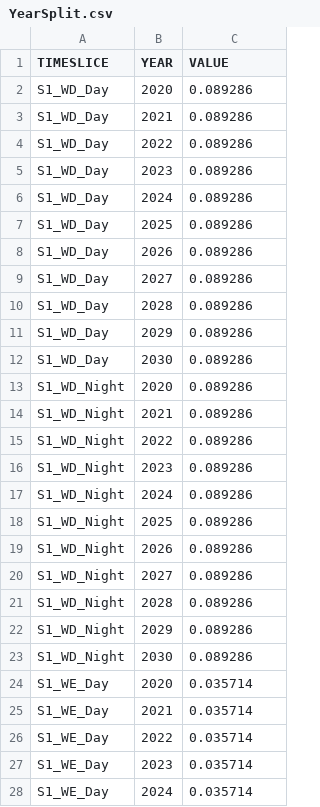
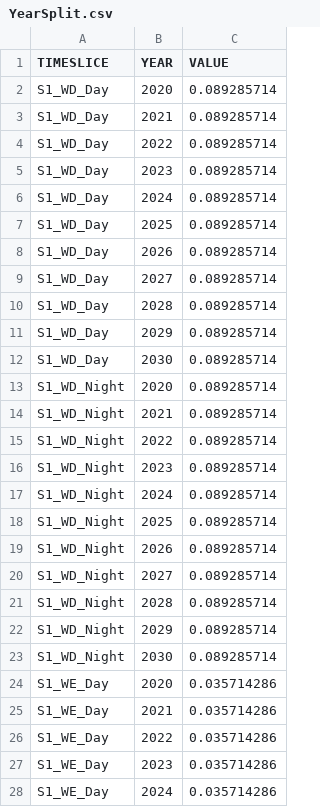
Before and after one commit to esemsc-as4623/pypsa-playground, a CSV file: notebooks/demo_output/Scenario_Uniform/YearSplit.csv, drawn as a sheet; only a part is shown; the diff covers the shown part only.

Commit message:
feat: demand annual, intra-year, flexible

```diff
--- a/notebooks/demo_output/Scenario_Uniform/YearSplit.csv
+++ b/notebooks/demo_output/Scenario_Uniform/YearSplit.csv
@@ -1,28 +1,28 @@
 TIMESLICE,YEAR,VALUE
-S1_WD_Day,2020,0.089286
-S1_WD_Day,2021,0.089286
-S1_WD_Day,2022,0.089286
-S1_WD_Day,2023,0.089286
-S1_WD_Day,2024,0.089286
-S1_WD_Day,2025,0.089286
-S1_WD_Day,2026,0.089286
-S1_WD_Day,2027,0.089286
-S1_WD_Day,2028,0.089286
-S1_WD_Day,2029,0.089286
-S1_WD_Day,2030,0.089286
-S1_WD_Night,2020,0.089286
-S1_WD_Night,2021,0.089286
-S1_WD_Night,2022,0.089286
-S1_WD_Night,2023,0.089286
-S1_WD_Night,2024,0.089286
-S1_WD_Night,2025,0.089286
-S1_WD_Night,2026,0.089286
-S1_WD_Night,2027,0.089286
-S1_WD_Night,2028,0.089286
-S1_WD_Night,2029,0.089286
-S1_WD_Night,2030,0.089286
-S1_WE_Day,2020,0.035714
-S1_WE_Day,2021,0.035714
-S1_WE_Day,2022,0.035714
-S1_WE_Day,2023,0.035714
-S1_WE_Day,2024,0.035714
+S1_WD_Day,2020,0.089285714
+S1_WD_Day,2021,0.089285714
+S1_WD_Day,2022,0.089285714
+S1_WD_Day,2023,0.089285714
+S1_WD_Day,2024,0.089285714
+S1_WD_Day,2025,0.089285714
+S1_WD_Day,2026,0.089285714
+S1_WD_Day,2027,0.089285714
+S1_WD_Day,2028,0.089285714
+S1_WD_Day,2029,0.089285714
+S1_WD_Day,2030,0.089285714
+S1_WD_Night,2020,0.089285714
+S1_WD_Night,2021,0.089285714
+S1_WD_Night,2022,0.089285714
+S1_WD_Night,2023,0.089285714
+S1_WD_Night,2024,0.089285714
+S1_WD_Night,2025,0.089285714
+S1_WD_Night,2026,0.089285714
+S1_WD_Night,2027,0.089285714
+S1_WD_Night,2028,0.089285714
+S1_WD_Night,2029,0.089285714
+S1_WD_Night,2030,0.089285714
+S1_WE_Day,2020,0.035714286
+S1_WE_Day,2021,0.035714286
+S1_WE_Day,2022,0.035714286
+S1_WE_Day,2023,0.035714286
+S1_WE_Day,2024,0.035714286
```
Also changed, not shown: 149 edited cells elsewhere in this file, notebooks/demo_output/Scenario_MaxComplexity/YearSplit.csv, notebooks/demo_output/scenarios_master_list.csv, 14 other files.
